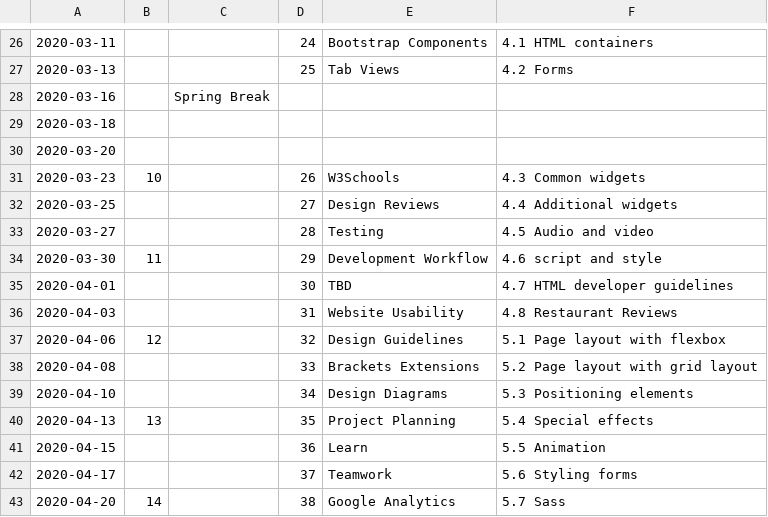
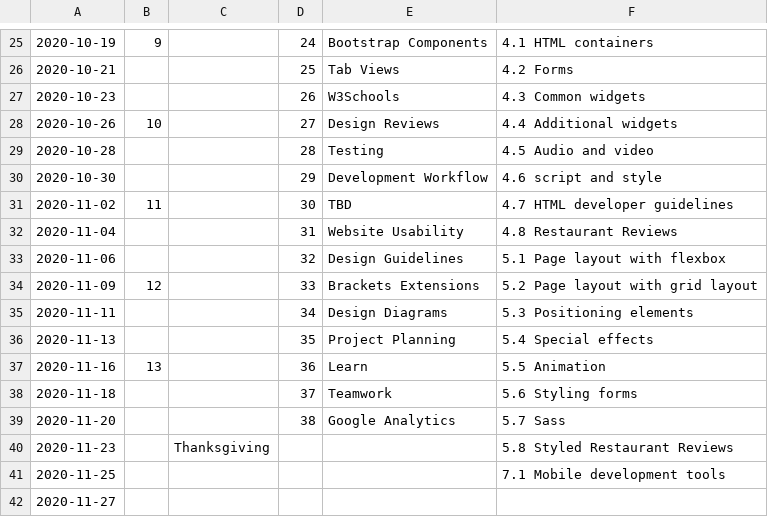
Before and after one commit to Mark-Seaman/Mark-Seaman.github.io, a CSV file: course/bacs200/schedule.csv, drawn as a sheet; only a part is shown, gaps mark what is left out; the diff covers the shown part only.

```diff
--- a/course/bacs200/schedule.csv
+++ b/course/bacs200/schedule.csv
@@ -26,18 +25,18 @@
-2020-03-11,,,24,Bootstrap Components,4.1 HTML containers,
-2020-03-13,,,25,Tab Views,4.2 Forms,
-2020-03-16,,Spring Break,,,,
-2020-03-18,,,,,,
-2020-03-20,,,,,,
-2020-03-23,10,,26,W3Schools,4.3 Common widgets,
-2020-03-25,,,27,Design Reviews,4.4 Additional widgets,
-2020-03-27,,,28,Testing,4.5 Audio and video,
-2020-03-30,11,,29,Development Workflow,4.6 script and style,
-2020-04-01,,,30,TBD,4.7 HTML developer guidelines,
-2020-04-03,,,31,Website Usability,4.8 Restaurant Reviews,
-2020-04-06,12,,32,Design Guidelines,5.1 Page layout with flexbox,
-2020-04-08,,,33,Brackets Extensions,5.2 Page layout with grid layout,
-2020-04-10,,,34,Design Diagrams,5.3 Positioning elements,
-2020-04-13,13,,35,Project Planning,5.4 Special effects,
-2020-04-15,,,36,Learn,5.5 Animation,
-2020-04-17,,,37,Teamwork,5.6 Styling forms,
-2020-04-20,14,,38,Google Analytics,5.7 Sass,
+2020-10-19,9,,24,Bootstrap Components,4.1 HTML containers
+2020-10-21,,,25,Tab Views,4.2 Forms
+2020-10-23,,,26,W3Schools,4.3 Common widgets
+2020-10-26,10,,27,Design Reviews,4.4 Additional widgets
+2020-10-28,,,28,Testing,4.5 Audio and video
+2020-10-30,,,29,Development Workflow,4.6 script and style
+2020-11-02,11,,30,TBD,4.7 HTML developer guidelines
+2020-11-04,,,31,Website Usability,4.8 Restaurant Reviews
+2020-11-06,,,32,Design Guidelines,5.1 Page layout with flexbox
+2020-11-09,12,,33,Brackets Extensions,5.2 Page layout with grid layout
+2020-11-11,,,34,Design Diagrams,5.3 Positioning elements
+2020-11-13,,,35,Project Planning,5.4 Special effects
+2020-11-16,13,,36,Learn,5.5 Animation
+2020-11-18,,,37,Teamwork,5.6 Styling forms
+2020-11-20,,,38,Google Analytics,5.7 Sass
+2020-11-23,,Thanksgiving,,,5.8 Styled Restaurant Reviews
+2020-11-25,,,,,7.1 Mobile development tools
+2020-11-27,,,,,
```
Also changed, not shown: 3 added rows, 6 removed rows and 32 edited cells elsewhere in this file, 3 other files.
